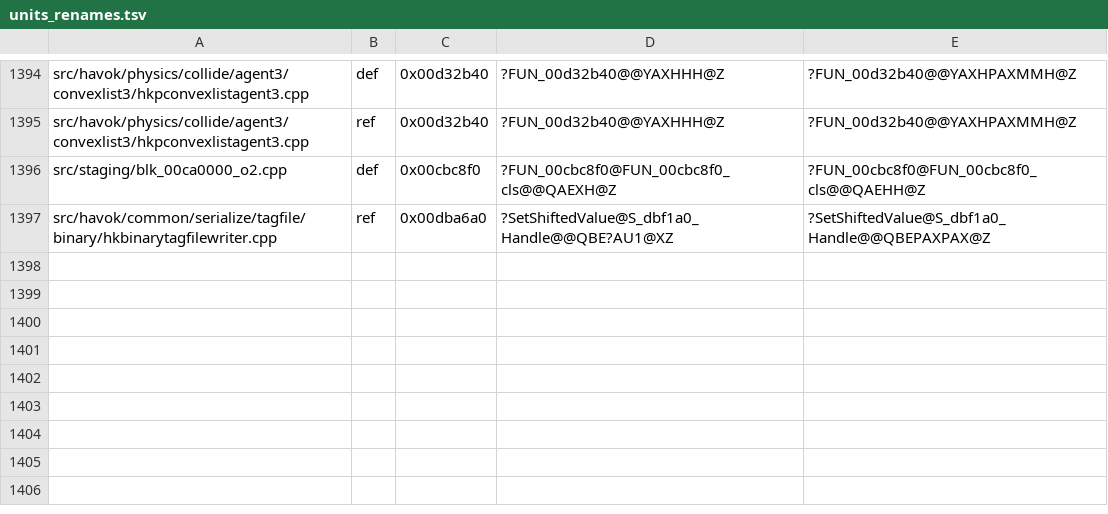
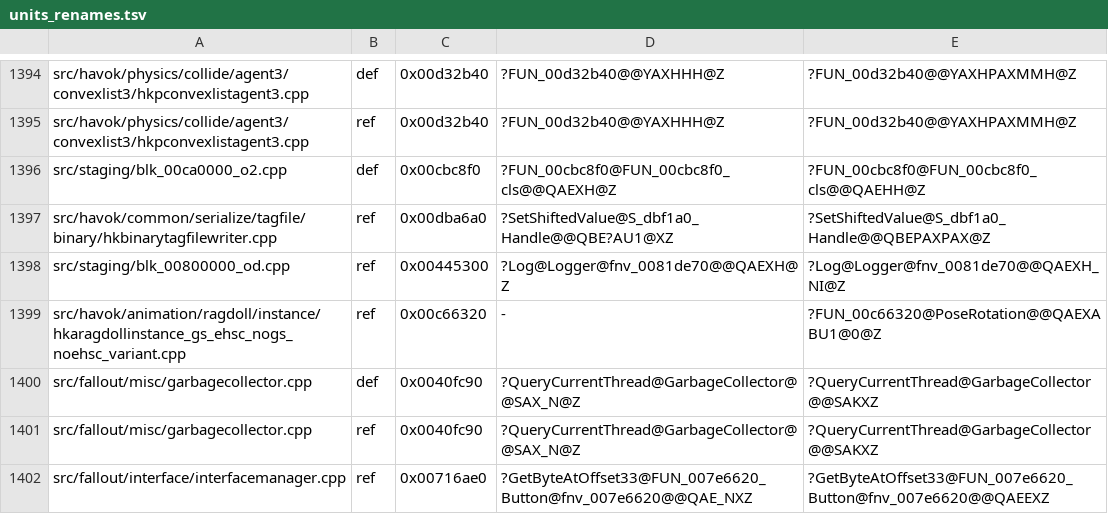
Before and after one commit to toadharvard/nx-agent, a TSV file: ports/fnv-nx/patches/units_renames.tsv, drawn as a sheet; only a part is shown, gaps mark what is left out.

```diff
--- a/ports/fnv-nx/patches/units_renames.tsv
+++ b/ports/fnv-nx/patches/units_renames.tsv
@@ -1397 +1397,6 @@ src/staging/blk_00ca0000_o2.cpp	def	0x00cbc8f0	?FUN_00cbc8f0@FUN_00cbc8f0_cls@@Q
 src/havok/common/serialize/tagfile/binary/hkbinarytagfilewriter.cpp	ref	0x00dba6a0	?SetShiftedValue@S_dbf1a0_Handle@@QBE?AU1@XZ	?SetShiftedValue@S_dbf1a0_Handle@@QBEPAXPAX@Z
+src/staging/blk_00800000_od.cpp	ref	0x00445300	?Log@Logger@fnv_0081de70@@QAEXH@Z	?Log@Logger@fnv_0081de70@@QAEXH_NI@Z
+src/havok/animation/ragdoll/instance/hkaragdollinstance_gs_ehsc_nogs_noehsc_variant.cpp	ref	0x00c66320	-	?FUN_00c66320@PoseRotation@@QAEXABU1@0@Z
+src/fallout/misc/garbagecollector.cpp	def	0x0040fc90	?QueryCurrentThread@GarbageCollector@@SAX_N@Z	?QueryCurrentThread@GarbageCollector@@SAKXZ
+src/fallout/misc/garbagecollector.cpp	ref	0x0040fc90	?QueryCurrentThread@GarbageCollector@@SAX_N@Z	?QueryCurrentThread@GarbageCollector@@SAKXZ
+src/fallout/interface/interfacemanager.cpp	ref	0x00716ae0	?GetByteAtOffset33@FUN_007e6620_Button@fnv_007e6620@@QAE_NXZ	?GetByteAtOffset33@FUN_007e6620_Button@fnv_007e6620@@QAEEXZ
```
Also changed, not shown: 8 other files.
